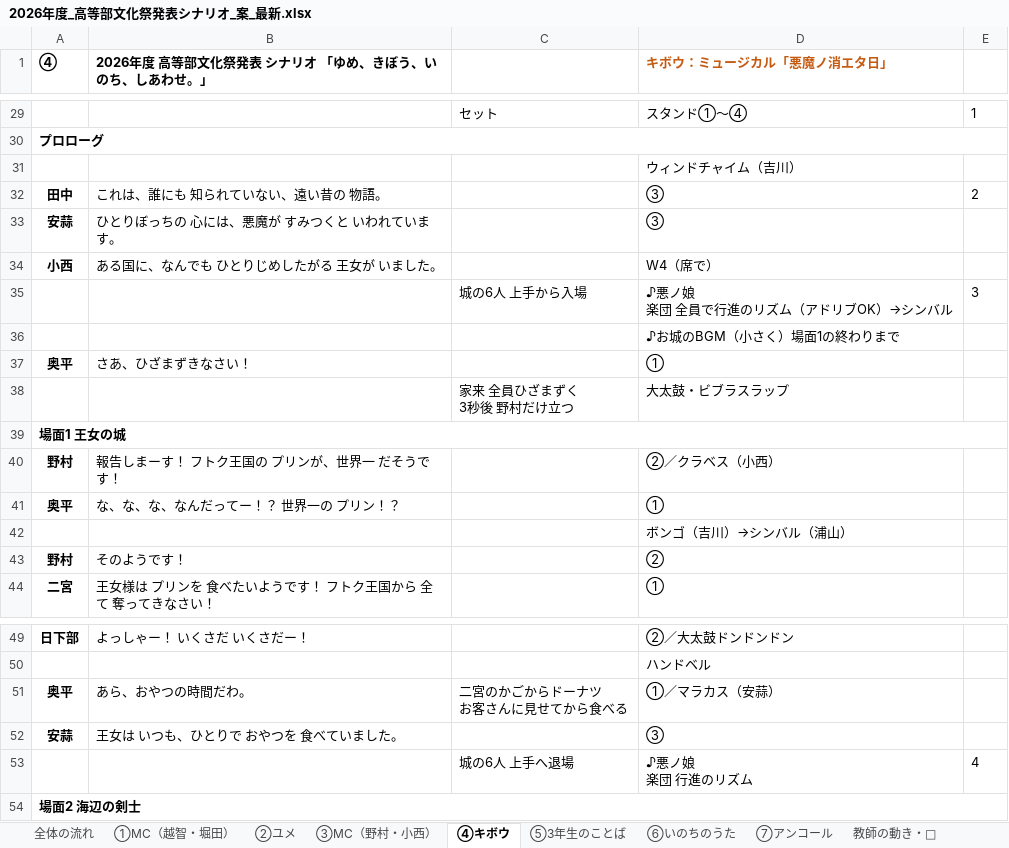
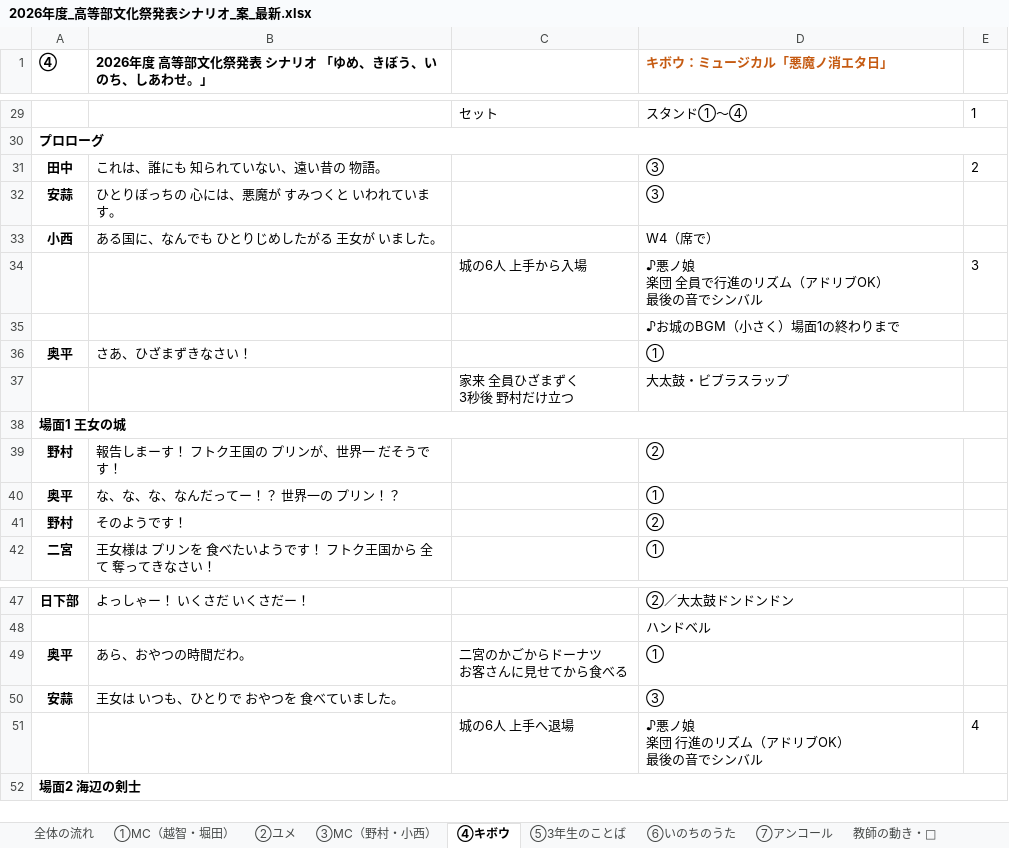
Before and after one commit to kwrbys0303-cloud/pinball, an Excel workbook: docs/materials/2026年度_高等部文化祭発表シナリオ_案_最新.xlsx, sheet ④キボウ, drawn as a sheet; only a part is shown, gaps mark what is left out; values as stored, in another font and other column widths than the file's, no borders; charts and pictures not drawn; removed rows and columns are numbered as before the commit, all else as after; ↵ is a line break in a cell; the diff covers the shown part only; the diff names each change by its address in the sheet, - before the commit and + after, or states it on an @@ line.

```diff
--- a/docs/materials/2026年度_高等部文化祭発表シナリオ_案_最新.xlsx (sheet ④キボウ)
+++ b/docs/materials/2026年度_高等部文化祭発表シナリオ_案_最新.xlsx (sheet ④キボウ)
-row 31:  |  |  | ウィンドチャイム（吉川）
-D34 (キボウ：ミュージカル「悪魔ノ消エタ日」): ♪悪ノ娘 ↵ 楽団 全員で行進のリズム（アドリブOK）→シンバル
+D34 (キボウ：ミュージカル「悪魔ノ消エタ日」): ♪悪ノ娘 ↵ 楽団 全員で行進のリズム（アドリブOK） ↵ 最後の音でシンバル
-D39 (キボウ：ミュージカル「悪魔ノ消エタ日」): ②／クラベス（小西）
+D39 (キボウ：ミュージカル「悪魔ノ消エタ日」): ②
-row 42:  |  |  | ボンゴ（吉川）→シンバル（浦山）
-D49 (キボウ：ミュージカル「悪魔ノ消エタ日」): ①／マラカス（安蒜）
+D49 (キボウ：ミュージカル「悪魔ノ消エタ日」): ①
-D51 (キボウ：ミュージカル「悪魔ノ消エタ日」): ♪悪ノ娘 ↵ 楽団 行進のリズム
+D51 (キボウ：ミュージカル「悪魔ノ消エタ日」): ♪悪ノ娘 ↵ 楽団 行進のリズム（アドリブOK） ↵ 最後の音でシンバル
```
Also changed, not shown: 21 edited cells elsewhere in this sheet, 3 other files.
